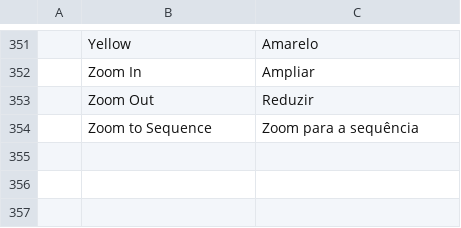
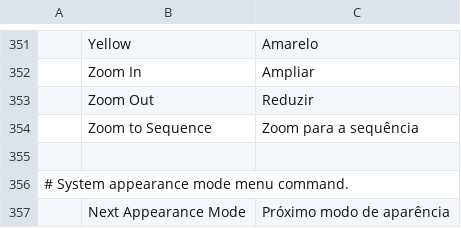
Before and after one commit to CC-David-CC/filmcraft, a TSV file: crates/ui-egui/src/i18n/pt-br.tsv, drawn as a sheet; only a part is shown, gaps mark what is left out.

```diff
--- a/crates/ui-egui/src/i18n/pt-br.tsv
+++ b/crates/ui-egui/src/i18n/pt-br.tsv
@@ -354 +354,4 @@
 	Zoom to Sequence	Zoom para a sequência
+
+# System appearance mode menu command.
+	Next Appearance Mode	Próximo modo de aparência
```
Also changed, not shown: crates/ui-egui/src/i18n/es.tsv, crates/ui-egui/src/i18n/ja.tsv, 14 other files.
